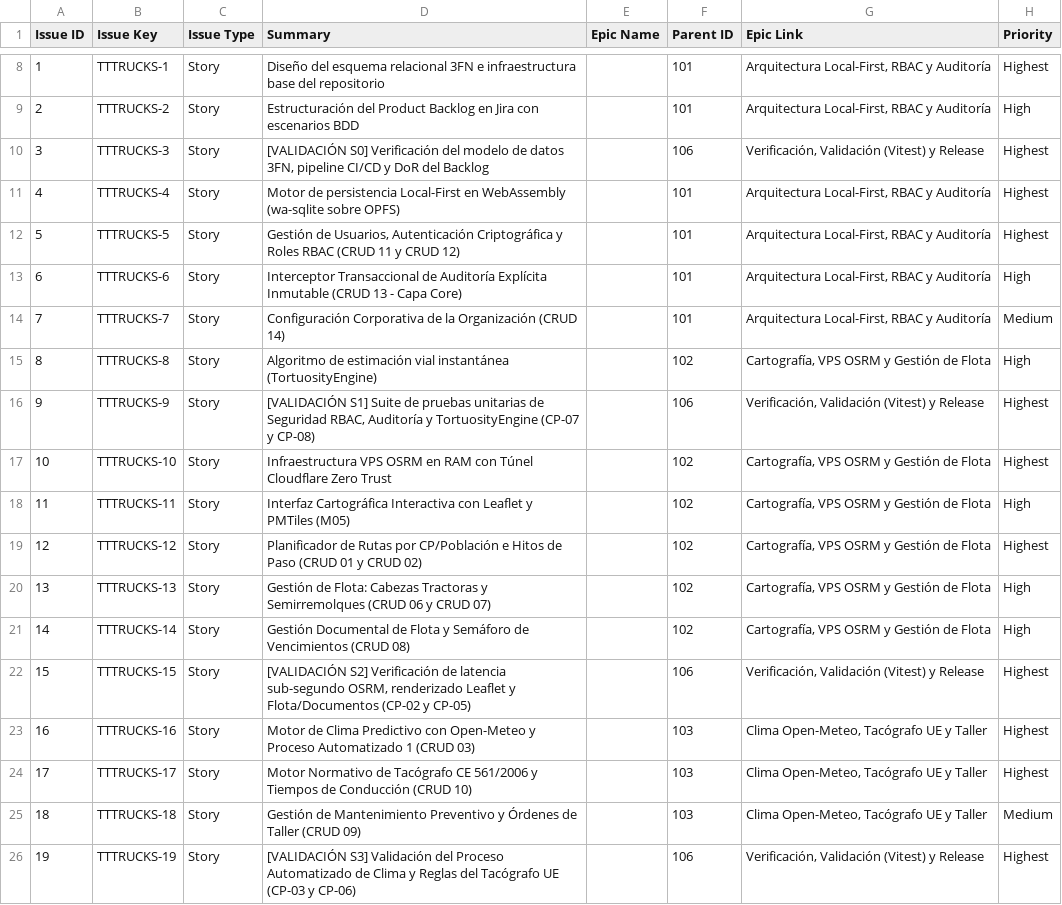
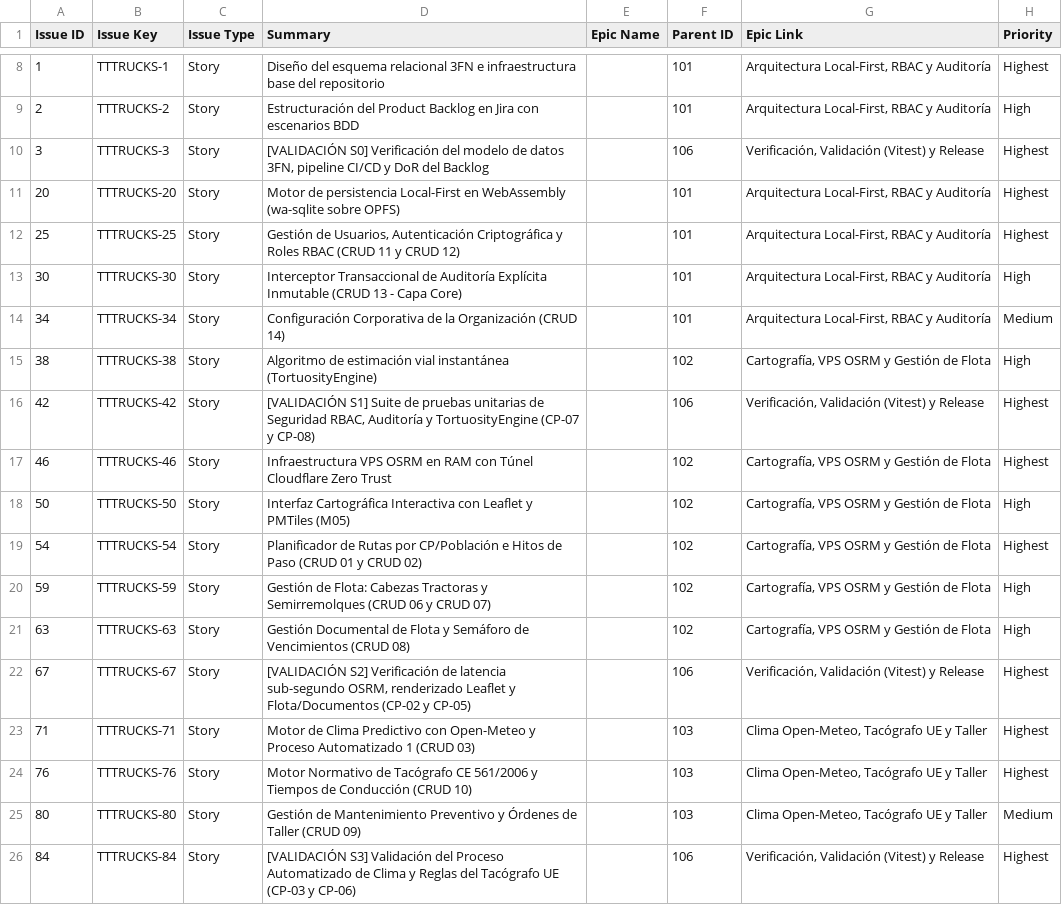
Before and after one commit to Kukegeek/47GIIN-Proyecto-3T, a CSV file: backlog_jira_tick_tock_trucks-v3.csv, drawn as a sheet; only a part is shown, gaps mark what is left out; the diff covers the shown part only; the diff names each change by its address in the sheet, - before the commit and + after, or states it on an @@ line.

Commit message:
refactor: alinear claves de historias en backlog CSV y jira.md con el proyecto Jira oficial

```diff
--- a/backlog_jira_tick_tock_trucks-v3.csv
+++ b/backlog_jira_tick_tock_trucks-v3.csv
-A11 (Issue ID): 4
+A11 (Issue ID): 20
-B11 (Issue Key): TTTRUCKS-4
+B11 (Issue Key): TTTRUCKS-20
-A12 (Issue ID): 5
+A12 (Issue ID): 25
-B12 (Issue Key): TTTRUCKS-5
+B12 (Issue Key): TTTRUCKS-25
-A13 (Issue ID): 6
+A13 (Issue ID): 30
-B13 (Issue Key): TTTRUCKS-6
+B13 (Issue Key): TTTRUCKS-30
-A14 (Issue ID): 7
+A14 (Issue ID): 34
-B14 (Issue Key): TTTRUCKS-7
+B14 (Issue Key): TTTRUCKS-34
-A15 (Issue ID): 8
+A15 (Issue ID): 38
-B15 (Issue Key): TTTRUCKS-8
+B15 (Issue Key): TTTRUCKS-38
-A16 (Issue ID): 9
+A16 (Issue ID): 42
-B16 (Issue Key): TTTRUCKS-9
+B16 (Issue Key): TTTRUCKS-42
-A17 (Issue ID): 10
+A17 (Issue ID): 46
-B17 (Issue Key): TTTRUCKS-10
+B17 (Issue Key): TTTRUCKS-46
-A18 (Issue ID): 11
+A18 (Issue ID): 50
-B18 (Issue Key): TTTRUCKS-11
+B18 (Issue Key): TTTRUCKS-50
-A19 (Issue ID): 12
+A19 (Issue ID): 54
-B19 (Issue Key): TTTRUCKS-12
+B19 (Issue Key): TTTRUCKS-54
-A20 (Issue ID): 13
+A20 (Issue ID): 59
-B20 (Issue Key): TTTRUCKS-13
+B20 (Issue Key): TTTRUCKS-59
-A21 (Issue ID): 14
+A21 (Issue ID): 63
-B21 (Issue Key): TTTRUCKS-14
+B21 (Issue Key): TTTRUCKS-63
-A22 (Issue ID): 15
+A22 (Issue ID): 67
-B22 (Issue Key): TTTRUCKS-15
+B22 (Issue Key): TTTRUCKS-67
-A23 (Issue ID): 16
+A23 (Issue ID): 71
-B23 (Issue Key): TTTRUCKS-16
+B23 (Issue Key): TTTRUCKS-71
-A24 (Issue ID): 17
+A24 (Issue ID): 76
-B24 (Issue Key): TTTRUCKS-17
+B24 (Issue Key): TTTRUCKS-76
-A25 (Issue ID): 18
+A25 (Issue ID): 80
-B25 (Issue Key): TTTRUCKS-18
+B25 (Issue Key): TTTRUCKS-80
-A26 (Issue ID): 19
+A26 (Issue ID): 84
-B26 (Issue Key): TTTRUCKS-19
+B26 (Issue Key): TTTRUCKS-84
```
Also changed, not shown: 22 edited cells elsewhere in this file, 1 other file.
